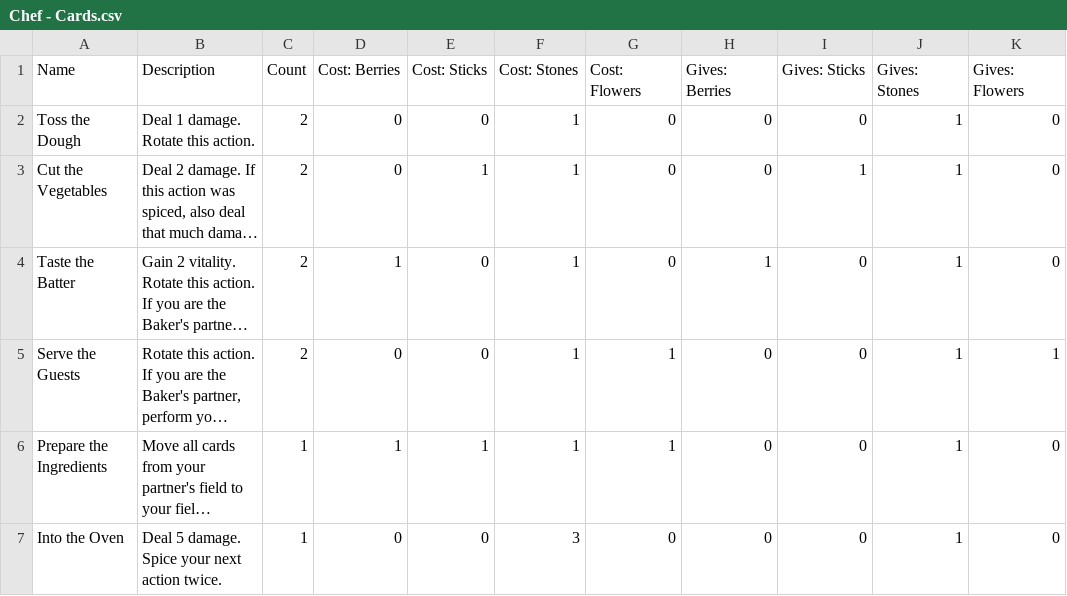
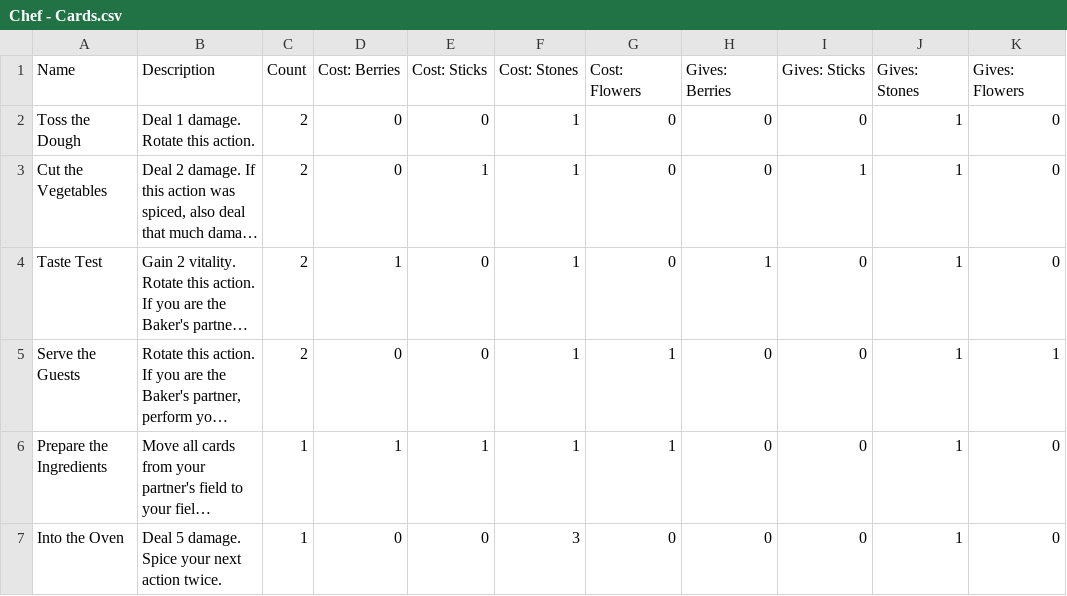
Before and after one commit to tylorlilley/UnlikelyHeroesCardGenerator, a CSV file: data/source/Chef - Cards.csv, drawn as a sheet; only a part is shown; long unchanged cells end in …; the diff names each change by its address in the sheet, - before the commit and + after, or states it on an @@ line.

```diff
--- a/data/source/Chef - Cards.csv
+++ b/data/source/Chef - Cards.csv
-A4 (Name): Taste the Batter
+A4 (Name): Taste Test
```
Also changed, not shown: data/source/Jazzmondius - Cards.csv, 5 other files.
